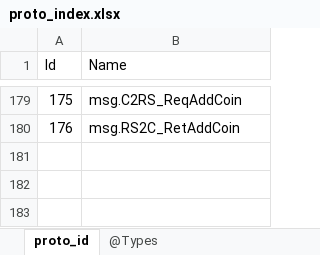
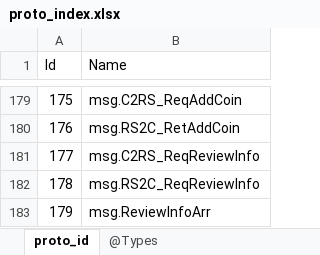
Before and after one commit to gaozhengshuang/texaspoker, an Excel workbook: docs/excel/proto_index.xlsx, sheet proto_id, drawn as a sheet; only a part is shown, gaps mark what is left out; values as stored, in another font and other column widths than the file's, no borders; the diff names each change by its address in the sheet, - before the commit and + after, or states it on an @@ line.

```diff
--- a/docs/excel/proto_index.xlsx (sheet proto_id)
+++ b/docs/excel/proto_index.xlsx (sheet proto_id)
+row 181: 177 | msg.C2RS_ReqReviewInfo
+row 182: 178 | msg.RS2C_ReqReviewInfo
+row 183: 179 | msg.ReviewInfoArr
```
Also changed, not shown: 8 other files.
